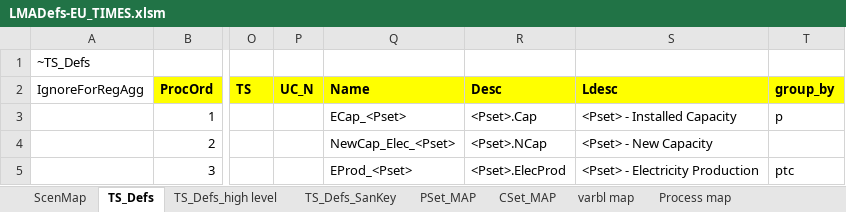
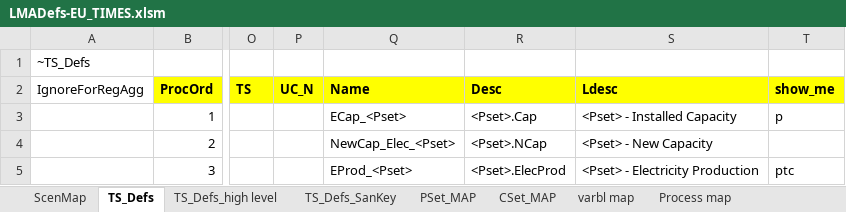
Before and after one commit to KanORS-E4SMA/EU_TIMES_Veda2.0, an Excel workbook: LMADefs-EU_TIMES.xlsm, sheet TS_Defs, drawn as a sheet; only a part is shown, gaps mark what is left out; values as stored, in another font and other column widths than the file's, no borders; the diff names each change by its address in the sheet, - before the commit and + after, or states it on an @@ line.

```diff
--- a/LMADefs-EU_TIMES.xlsm (sheet TS_Defs)
+++ b/LMADefs-EU_TIMES.xlsm (sheet TS_Defs)
-T2: group_by
+T2: show_me
```
Also changed, not shown: sheet varbl map, sheet TS_Defs_SanKey, sheet TS_Defs_high level, SysSettings.xlsx, 5 other files.
